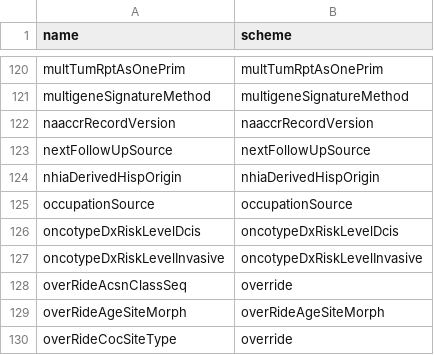
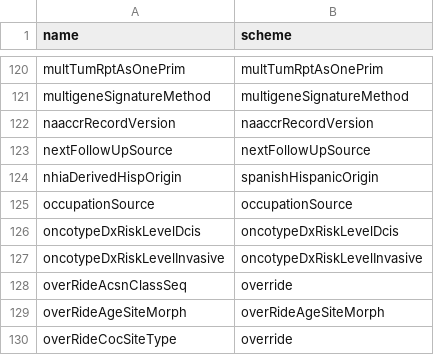
Before and after one commit to WerthPADOH/naaccr, a CSV file: data-raw/field_code_scheme.csv, drawn as a sheet; only a part is shown, gaps mark what is left out.

Commit message:
Use single scheme for directly coded and NHIA-derived Spanish/Hispanic

```diff
--- a/data-raw/field_code_scheme.csv
+++ b/data-raw/field_code_scheme.csv
@@ -123,3 +123,3 @@ naaccrRecordVersion,naaccrRecordVersion
 nextFollowUpSource,nextFollowUpSource
-nhiaDerivedHispOrigin,nhiaDerivedHispOrigin
+nhiaDerivedHispOrigin,spanishHispanicOrigin
 occupationSource,occupationSource
```
Also changed, not shown: 1 other file.
